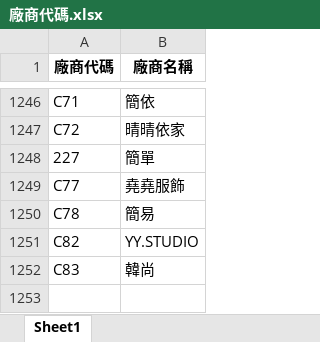
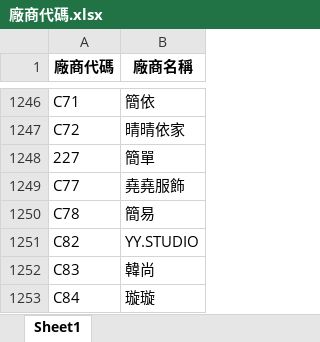
Before and after one commit to WAWAPIG0303/an-ag-jb-purchase-system, an Excel workbook: data/JB/廠商代碼.xlsx, sheet Sheet1, drawn as a sheet; only a part is shown, gaps mark what is left out; values as stored, in another font and other column widths than the file's, no borders; the diff names each change by its address in the sheet, - before the commit and + after, or states it on an @@ line.

Commit message:
更新 JB 廠商代碼

```diff
--- a/data/JB/廠商代碼.xlsx (sheet Sheet1)
+++ b/data/JB/廠商代碼.xlsx (sheet Sheet1)
+row 1253: C84 | 璇璇
```
